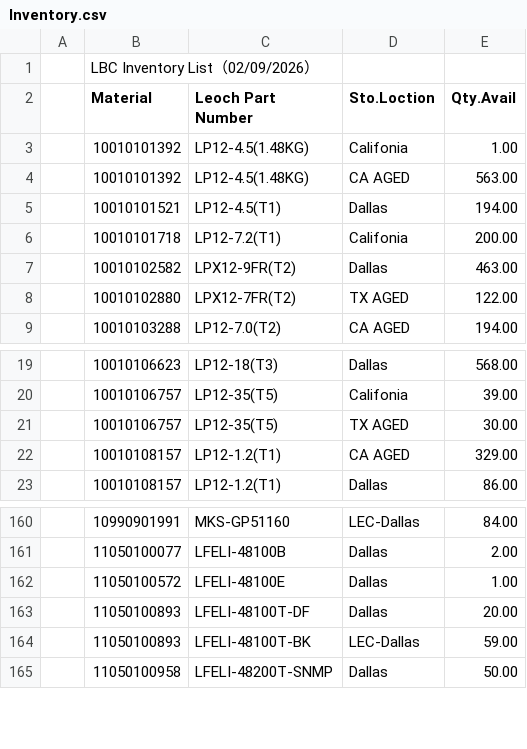
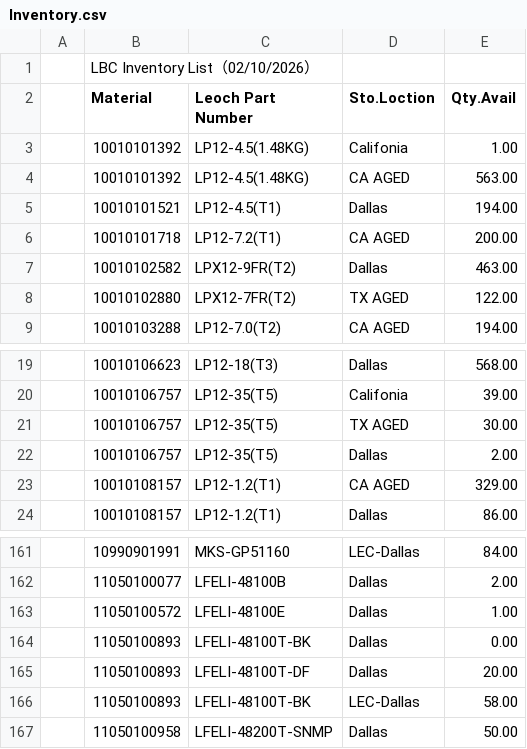
Before and after one commit to Leoch-Battery/Leoch-Inventory, a CSV file: Inventory.csv, drawn as a sheet; only a part is shown, gaps mark what is left out.

Commit message:
Add files via upload

```diff
--- a/Inventory.csv
+++ b/Inventory.csv
@@ -1,2 +1,2 @@
-,LBC Inventory List（02/09/2026）,,,,,,,
+,LBC Inventory List（02/10/2026）,,,,,,,
 ,Material,Leoch Part Number,Sto.Loction,Qty.Avail,,,,
@@ -5,3 +5,3 @@
 ,10010101521,LP12-4.5(T1),Dallas,194.00,,,,
-,10010101718,LP12-7.2(T1),Califonia,200.00,,,,
+,10010101718,LP12-7.2(T1),CA AGED,200.00,,,,
 ,10010102582,LPX12-9FR(T2),Dallas,463.00,,,,
@@ -21,2 +21,3 @@
 ,10010106757,LP12-35(T5),TX AGED,30.00,,,,
+,10010106757,LP12-35(T5),Dallas,2.00,,,,
 ,10010108157,LP12-1.2(T1),CA AGED,329.00,,,,
@@ -162,4 +163,5 @@
 ,11050100572,LFELI-48100E,Dallas,1.00,,,,
+,11050100893,LFELI-48100T-BK,Dallas,0.00,,,,
 ,11050100893,LFELI-48100T-DF,Dallas,20.00,,,,
-,11050100893,LFELI-48100T-BK,LEC-Dallas,59.00,,,,
+,11050100893,LFELI-48100T-BK,LEC-Dallas,58.00,,,,
 ,11050100958,LFELI-48200T-SNMP,Dallas,50.00,,,,
```
